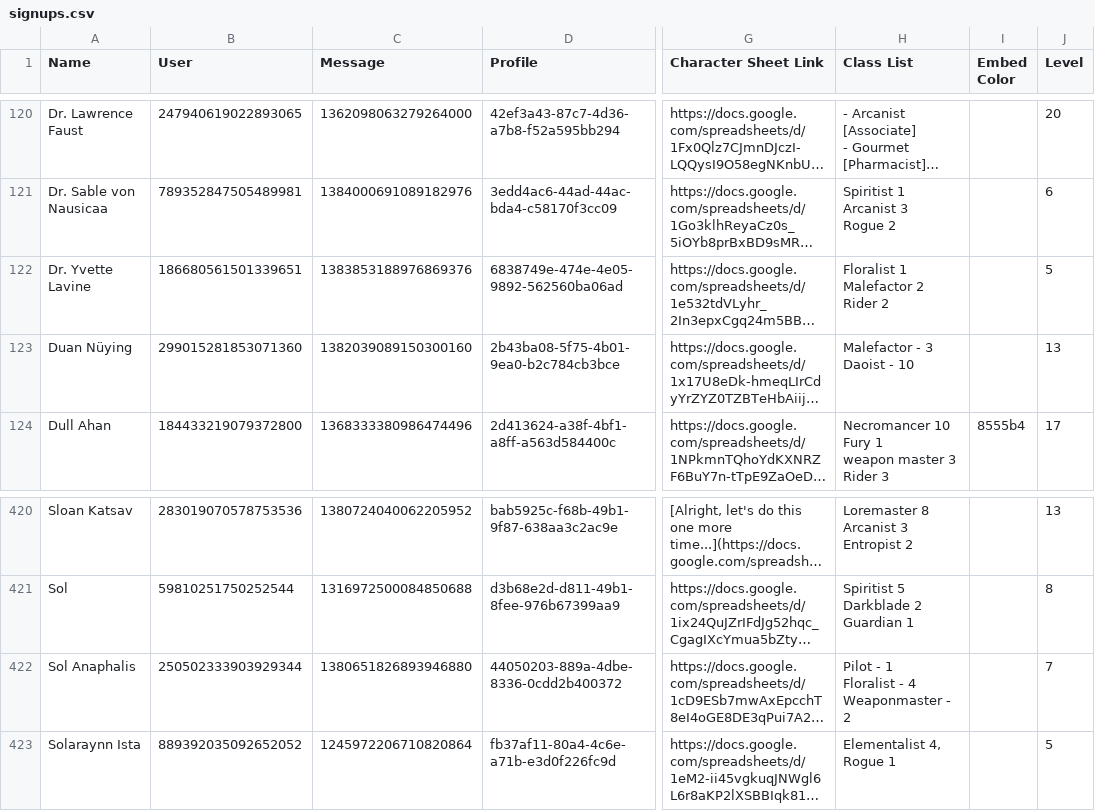
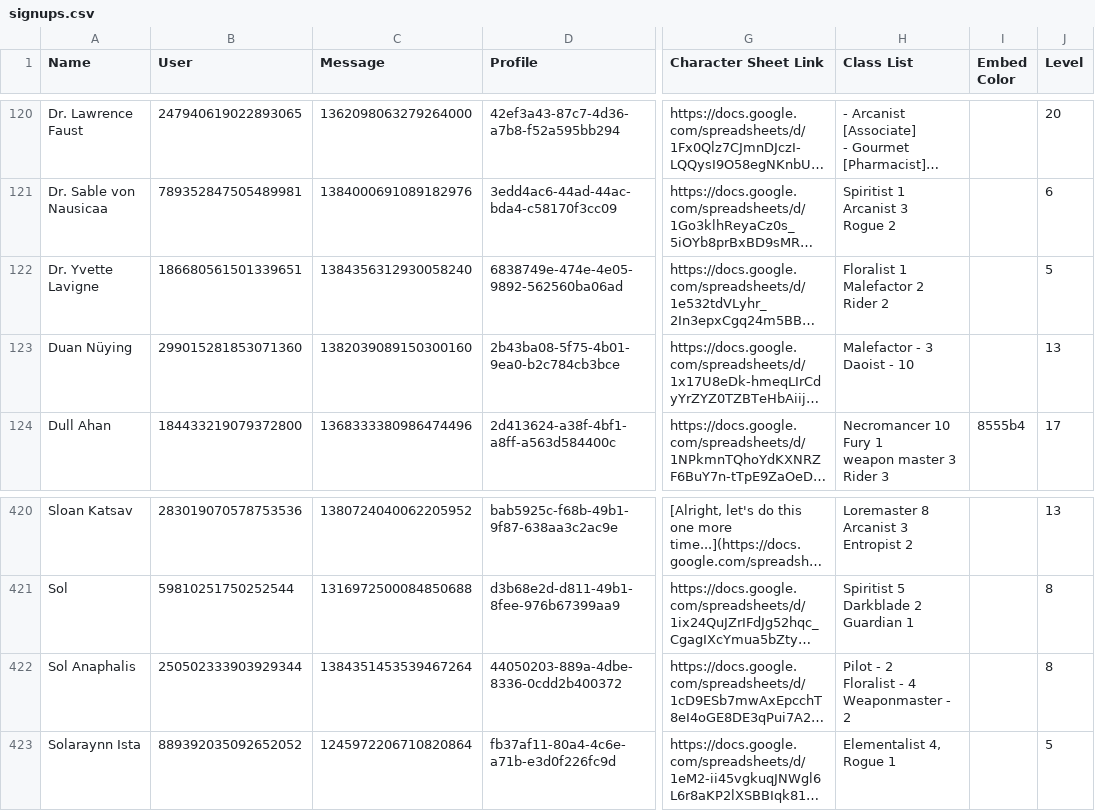
Before and after one commit to jrlol3/Megu-CSV-JSON-Storage, a CSV file: profile/signups.csv, drawn as a sheet; only a part is shown, gaps mark what is left out; long unchanged cells end in …; ↵ is a line break in a cell; the diff covers the shown part only; the diff names each change by its address in the sheet, - before the commit and + after, or states it on an @@ line.

```diff
--- a/profile/signups.csv
+++ b/profile/signups.csv
-A122 (Name): Dr. Yvette Lavine
+A122 (Name): Dr. Yvette Lavigne
-C122 (Message): 1383853188976869376
+C122 (Message): 1384356312930058240
-C422 (Message): 1380651826893946880
+C422 (Message): 1384351453539467264
-H422 (Class List): Pilot - 1 ↵ Floralist - 4 ↵ Weaponmaster - 2
+H422 (Class List): Pilot - 2 ↵ Floralist - 4 ↵ Weaponmaster - 2
-J422 (Level): 7
+J422 (Level): 8
```
Also changed, not shown: 15 edited cells elsewhere in this file.
